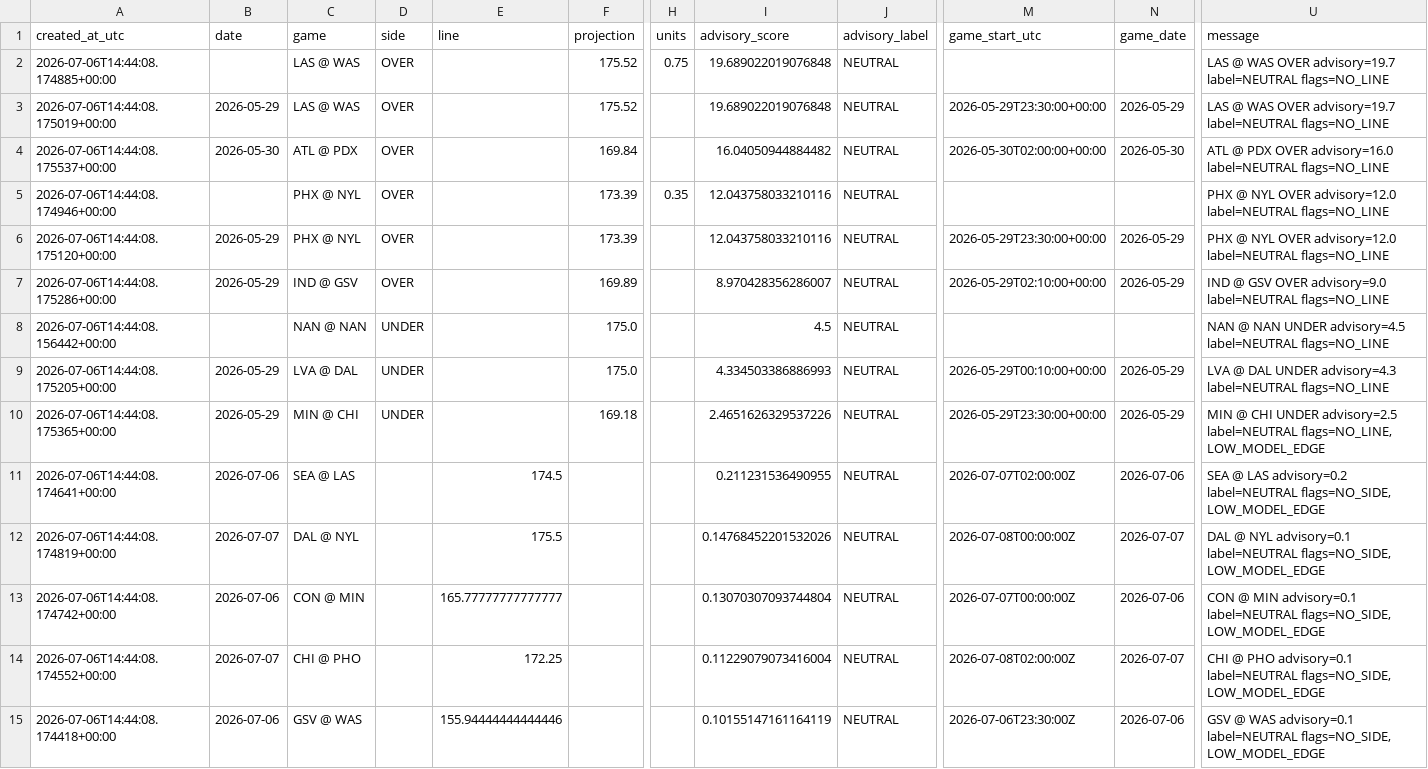
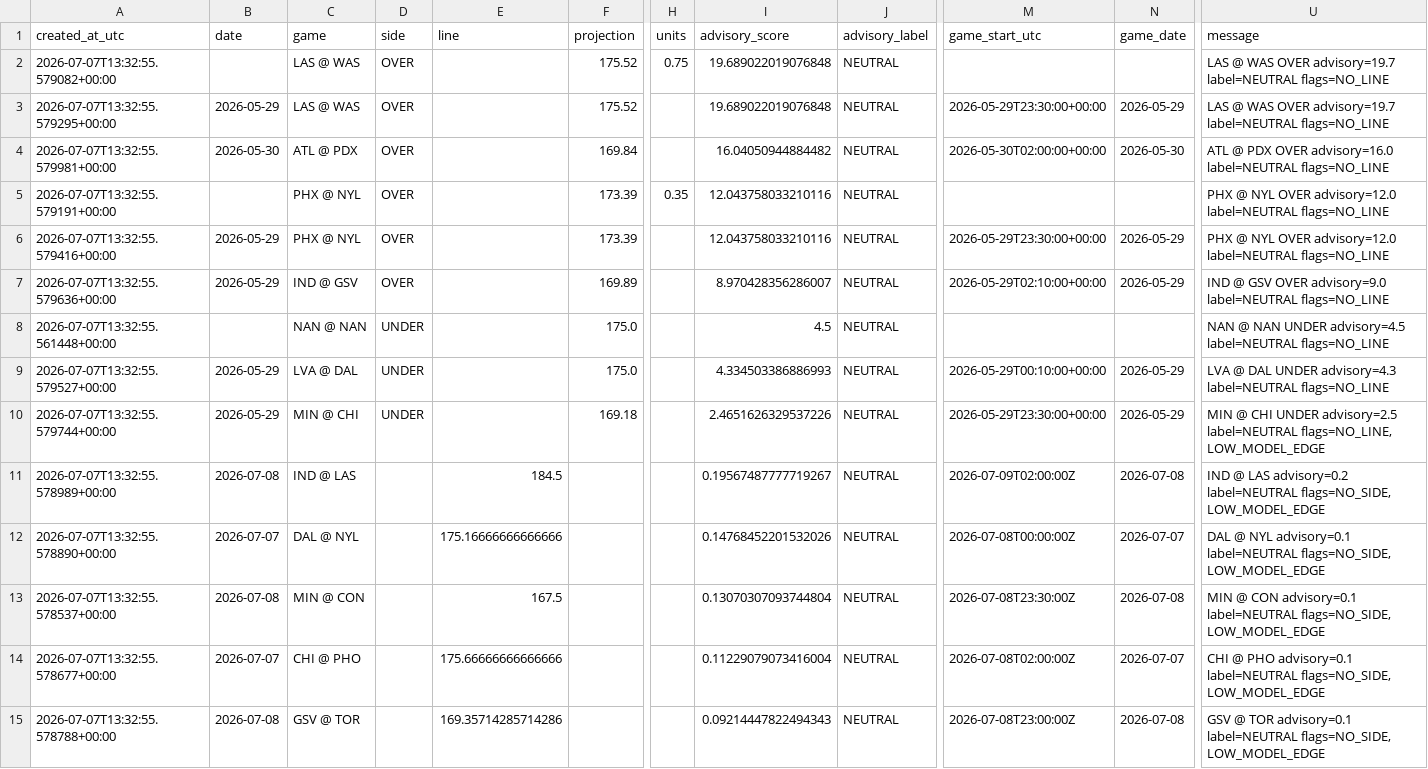
Before and after one commit to damoutinho11-art/wnba-edge-lab, a CSV file: wnba_outputs/hermes_advisory_queue_v21.csv, drawn as a sheet; only a part is shown, gaps mark what is left out; the diff names each change by its address in the sheet, - before the commit and + after, or states it on an @@ line.

```diff
--- a/wnba_outputs/hermes_advisory_queue_v21.csv
+++ b/wnba_outputs/hermes_advisory_queue_v21.csv
-A2 (created_at_utc): 2026-07-06T14:44:08.174885+00:00
+A2 (created_at_utc): 2026-07-07T13:32:55.579082+00:00
-A3 (created_at_utc): 2026-07-06T14:44:08.175019+00:00
+A3 (created_at_utc): 2026-07-07T13:32:55.579295+00:00
-A4 (created_at_utc): 2026-07-06T14:44:08.175537+00:00
+A4 (created_at_utc): 2026-07-07T13:32:55.579981+00:00
-A5 (created_at_utc): 2026-07-06T14:44:08.174946+00:00
+A5 (created_at_utc): 2026-07-07T13:32:55.579191+00:00
-A6 (created_at_utc): 2026-07-06T14:44:08.175120+00:00
+A6 (created_at_utc): 2026-07-07T13:32:55.579416+00:00
-A7 (created_at_utc): 2026-07-06T14:44:08.175286+00:00
+A7 (created_at_utc): 2026-07-07T13:32:55.579636+00:00
-A8 (created_at_utc): 2026-07-06T14:44:08.156442+00:00
+A8 (created_at_utc): 2026-07-07T13:32:55.561448+00:00
-A9 (created_at_utc): 2026-07-06T14:44:08.175205+00:00
+A9 (created_at_utc): 2026-07-07T13:32:55.579527+00:00
-A10 (created_at_utc): 2026-07-06T14:44:08.175365+00:00
+A10 (created_at_utc): 2026-07-07T13:32:55.579744+00:00
-A11 (created_at_utc): 2026-07-06T14:44:08.174641+00:00
+A11 (created_at_utc): 2026-07-07T13:32:55.578989+00:00
-B11 (date): 2026-07-06
+B11 (date): 2026-07-08
-C11 (game): SEA @ LAS
+C11 (game): IND @ LAS
-E11 (line): 174.5
+E11 (line): 184.5
-I11 (advisory_score): 0.211231536490955
+I11 (advisory_score): 0.19567487777719267
-M11 (game_start_utc): 2026-07-07T02:00:00Z
+M11 (game_start_utc): 2026-07-09T02:00:00Z
-N11 (game_date): 2026-07-06
+N11 (game_date): 2026-07-08
-U11 (message): SEA @ LAS…
+U11 (message): IND @ LAS…
-A12 (created_at_utc): 2026-07-06T14:44:08.174819+00:00
+A12 (created_at_utc): 2026-07-07T13:32:55.578890+00:00
-E12 (line): 175.5
+E12 (line): 175.16666666666666
-A13 (created_at_utc): 2026-07-06T14:44:08.174742+00:00
+A13 (created_at_utc): 2026-07-07T13:32:55.578537+00:00
-B13 (date): 2026-07-06
+B13 (date): 2026-07-08
-C13 (game): CON @ MIN
+C13 (game): MIN @ CON
-E13 (line): 165.77777777777777
+E13 (line): 167.5
-M13 (game_start_utc): 2026-07-07T00:00:00Z
+M13 (game_start_utc): 2026-07-08T23:30:00Z
-N13 (game_date): 2026-07-06
+N13 (game_date): 2026-07-08
-U13 (message): CON @ MIN advisory=0.1 label=NEUTRAL…
+U13 (message): MIN @ CON advisory=0.1 label=NEUTRAL…
-A14 (created_at_utc): 2026-07-06T14:44:08.174552+00:00
+A14 (created_at_utc): 2026-07-07T13:32:55.578677+00:00
-E14 (line): 172.25
+E14 (line): 175.66666666666666
-A15 (created_at_utc): 2026-07-06T14:44:08.174418+00:00
+A15 (created_at_utc): 2026-07-07T13:32:55.578788+00:00
-B15 (date): 2026-07-06
+B15 (date): 2026-07-08
-C15 (game): GSV @ WAS
+C15 (game): GSV @ TOR
-E15 (line): 155.94444444444446
+E15 (line): 169.35714285714286
-I15 (advisory_score): 0.10155147161164119
+I15 (advisory_score): 0.09214447822494343
-M15 (game_start_utc): 2026-07-06T23:30:00Z
+M15 (game_start_utc): 2026-07-08T23:00:00Z
-N15 (game_date): 2026-07-06
+N15 (game_date): 2026-07-08
-U15 (message): GSV @ WAS advisory=0.1 label=NEUTRAL…
+U15 (message): GSV @ TOR advisory=0.1 label=NEUTRAL…
```
Also changed, not shown: wnba_outputs/feature_diagnostics_v21.csv, wnba_outputs/model_advisory_scores_v21.csv, 34 other files.
